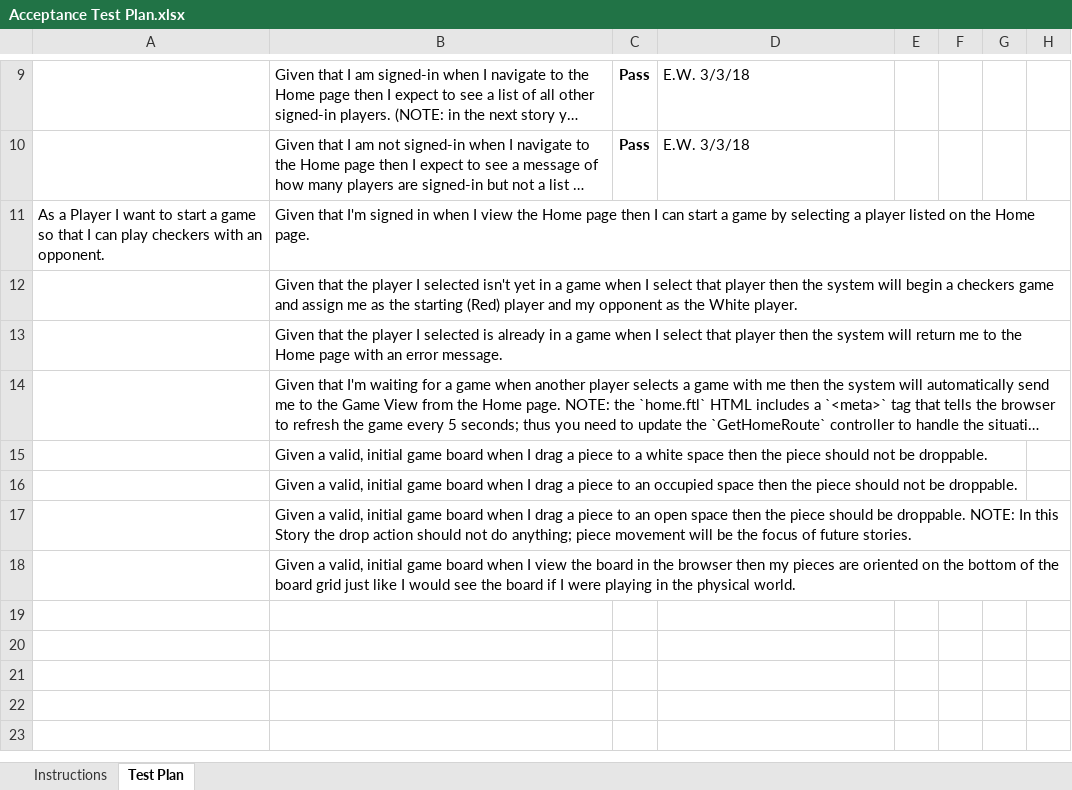
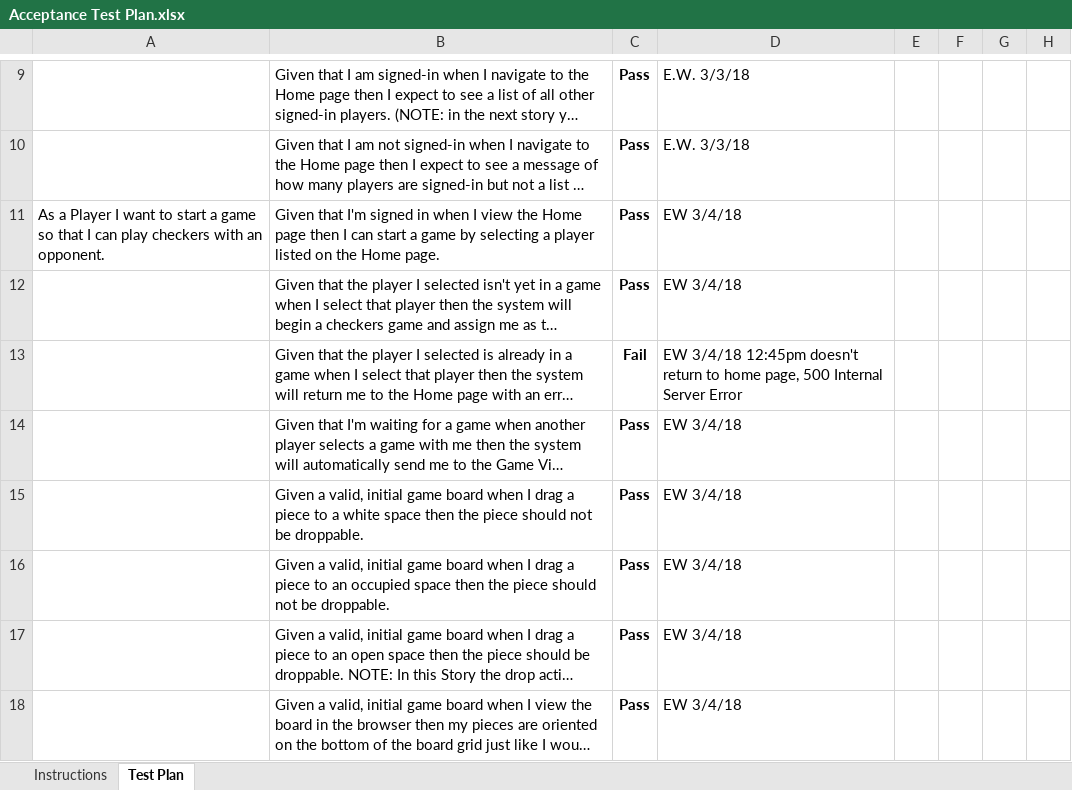
Before and after one commit to echang1123/webCheckers, an Excel workbook: etc/Acceptance Test Plan.xlsx, sheet Test Plan, drawn as a sheet; only a part is shown, gaps mark what is left out; long unchanged cells end in …; values as stored, in another font and other column widths than the file's, no borders; conditional formats not drawn; the diff names each change by its address in the sheet, - before the commit and + after, or states it on an @@ line.

Commit message:
first round acceptance testing- one failure

```diff
--- a/etc/Acceptance Test Plan.xlsx (sheet Test Plan)
+++ b/etc/Acceptance Test Plan.xlsx (sheet Test Plan)
-C11:C12: (empty)
+C11:C12: Pass
-D11:D12: (empty)
+D11:D12: EW 3/4/18
-C13: (empty)
+C13: Fail
-D13: (empty)
+D13: EW 3/4/18 12:45pm doesn't return to home page, 500 Internal Server Error
-C14:C18: (empty)
+C14:C18: Pass
-D14:D18: (empty)
+D14:D18: EW 3/4/18
```
